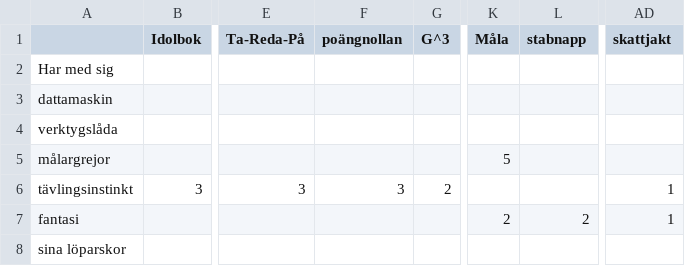
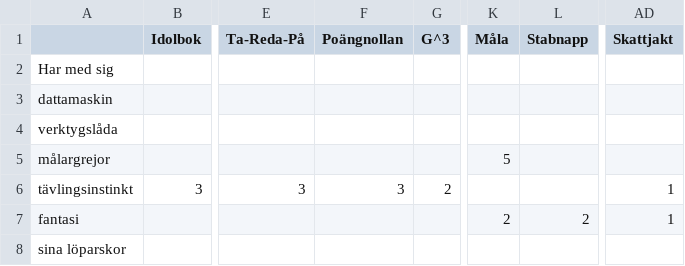
Before and after one commit to jwanglof/STABEN, a CSV file: dev/studentpoll.csv, drawn as a sheet; only a part is shown, gaps mark what is left out; the diff names each change by its address in the sheet, - before the commit and + after, or states it on an @@ line.

Commit message:
Changed a couple of dialects so they all are are titles

```diff
--- a/dev/studentpoll.csv
+++ b/dev/studentpoll.csv
-F1: poängnollan
+F1: Poängnollan
-L1: stabnapp
+L1: Stabnapp
-AD1: skattjakt
+AD1: Skattjakt
```
